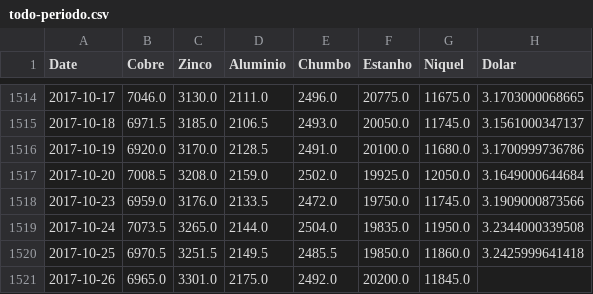
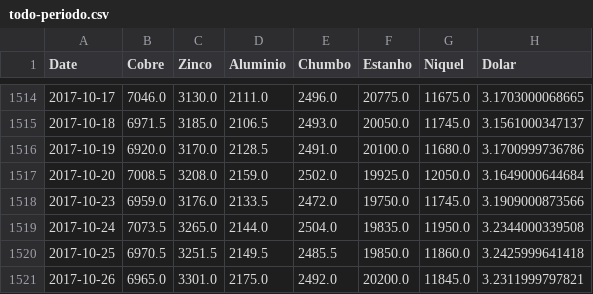
Before and after one commit to tiagocordeiro/flask-lme-chart, a CSV file: static/todo-periodo.csv, drawn as a sheet; only a part is shown, gaps mark what is left out.

```diff
--- a/static/todo-periodo.csv
+++ b/static/todo-periodo.csv
@@ -1520,2 +1520,2 @@ Date,Cobre,Zinco,Aluminio,Chumbo,Estanho,Niquel,Dolar
 2017-10-25,6970.5,3251.5,2149.5,2485.5,19850.0,11860.0,3.2425999641418
-2017-10-26,6965.0,3301.0,2175.0,2492.0,20200.0,11845.0,
+2017-10-26,6965.0,3301.0,2175.0,2492.0,20200.0,11845.0,3.2311999797821
```
Also changed, not shown: cotacao-atual.csv, static/cotacao-atual.csv, 1 other file.
